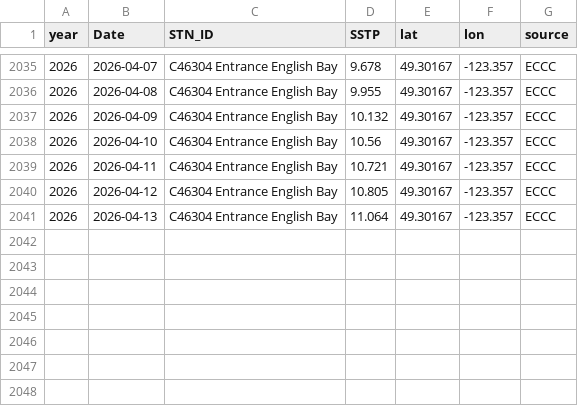
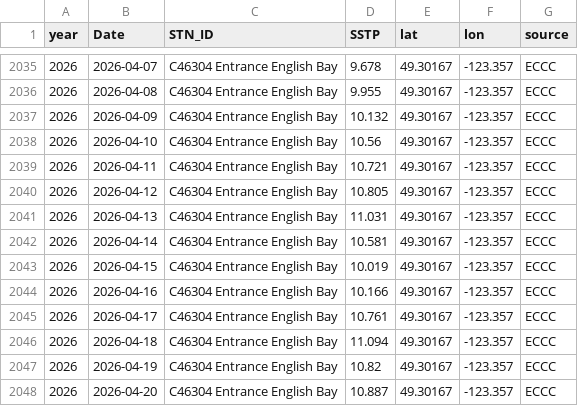
Before and after one commit to IOS-OSD-DPG/Pacific_SST_Monitoring, a CSV file: data/buoy_ST_daily/ECCC_Buoy_ST_Daily_Avg_C46304_Entrance_English_Bay.csv, drawn as a sheet; only a part is shown, gaps mark what is left out.

```diff
--- a/data/buoy_ST_daily/ECCC_Buoy_ST_Daily_Avg_C46304_Entrance_English_Bay.csv
+++ b/data/buoy_ST_daily/ECCC_Buoy_ST_Daily_Avg_C46304_Entrance_English_Bay.csv
@@ -2040,2 +2040,9 @@
 2026,2026-04-12,"C46304 Entrance English Bay",10.805,49.30167,-123.357,"ECCC"
-2026,2026-04-13,"C46304 Entrance English Bay",11.064,49.30167,-123.357,"ECCC"
+2026,2026-04-13,"C46304 Entrance English Bay",11.031,49.30167,-123.357,"ECCC"
+2026,2026-04-14,"C46304 Entrance English Bay",10.581,49.30167,-123.357,"ECCC"
+2026,2026-04-15,"C46304 Entrance English Bay",10.019,49.30167,-123.357,"ECCC"
+2026,2026-04-16,"C46304 Entrance English Bay",10.166,49.30167,-123.357,"ECCC"
+2026,2026-04-17,"C46304 Entrance English Bay",10.761,49.30167,-123.357,"ECCC"
+2026,2026-04-18,"C46304 Entrance English Bay",11.094,49.30167,-123.357,"ECCC"
+2026,2026-04-19,"C46304 Entrance English Bay",10.82,49.30167,-123.357,"ECCC"
+2026,2026-04-20,"C46304 Entrance English Bay",10.887,49.30167,-123.357,"ECCC"
```
Also changed, not shown: data/buoy_ST_daily/ECCC_Buoy_ST_Daily_Avg_C46145_Central_Dixon_Entrance.csv, data/buoy_ST_daily/ECCC_Buoy_ST_Daily_Avg_C46185_S_Hecate_Strait.csv, 41 other files.
